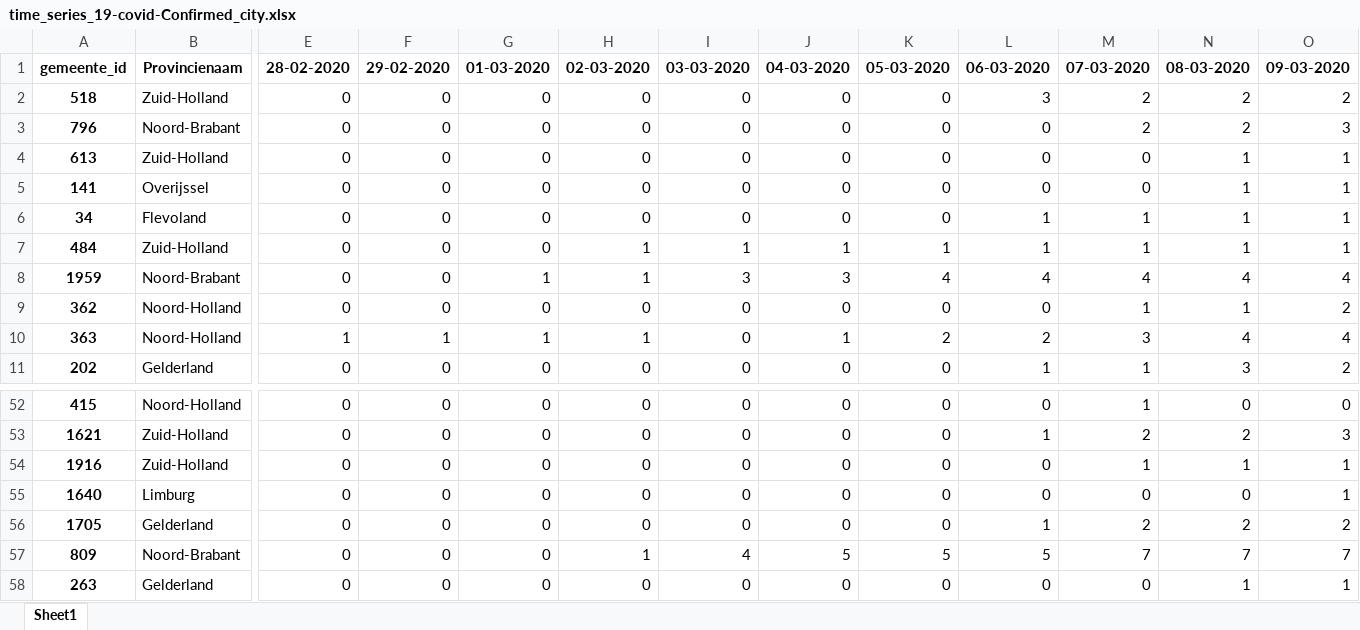
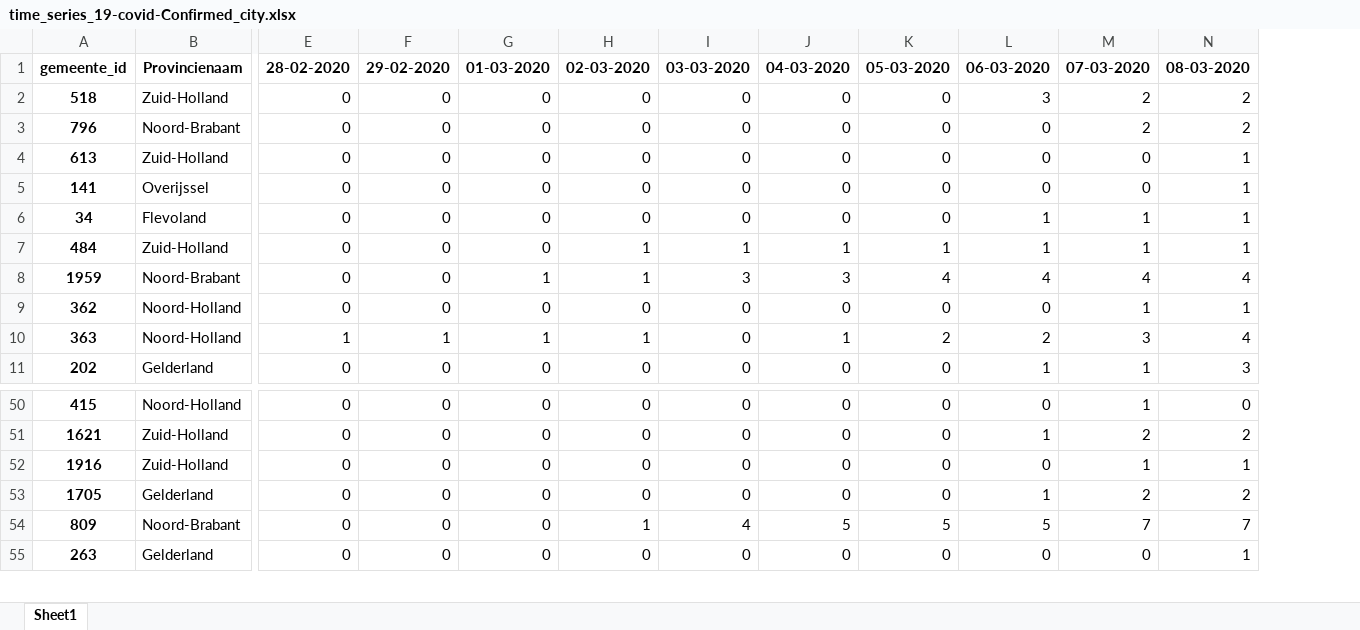
Before and after one commit to Koelink/COVID-19-NLDATA, an Excel workbook: rivm_covid_19_data/rivm_covid_19_time_series/time_series_19-covid-Confirmed_city.xlsx, sheet Sheet1, drawn as a sheet; only a part is shown, gaps mark what is left out; values as stored, in another font and other column widths than the file's, no borders; rows hold the shown columns only; the diff covers the shown part only; the diff names each change by its address in the sheet, - before the commit and + after, or states it on an @@ line.

```diff
--- a/rivm_covid_19_data/rivm_covid_19_time_series/time_series_19-covid-Confirmed_city.xlsx (sheet Sheet1)
+++ b/rivm_covid_19_data/rivm_covid_19_time_series/time_series_19-covid-Confirmed_city.xlsx (sheet Sheet1)
-column O, rows 1-11: 09-03-2020 | 2 | 3 | 1 | 1 | 1 | 1 | 4 | 2 | 4 | 2; rows 52-54: 0 | 3 | 1; rows 56-58: 2 | 7 | 1
-row 55: 1640 | Limburg | 0 | 0 | 0 | 0 | 0 | 0 | 0 | 0 | 0 | 0 | 1
```
Also changed, not shown: 10 removed rows elsewhere in this sheet, rivm_covid_19_data/rivm_covid_19_time_series/time_series_19-covid-Confirmed_province.xlsx, 8 other files.
